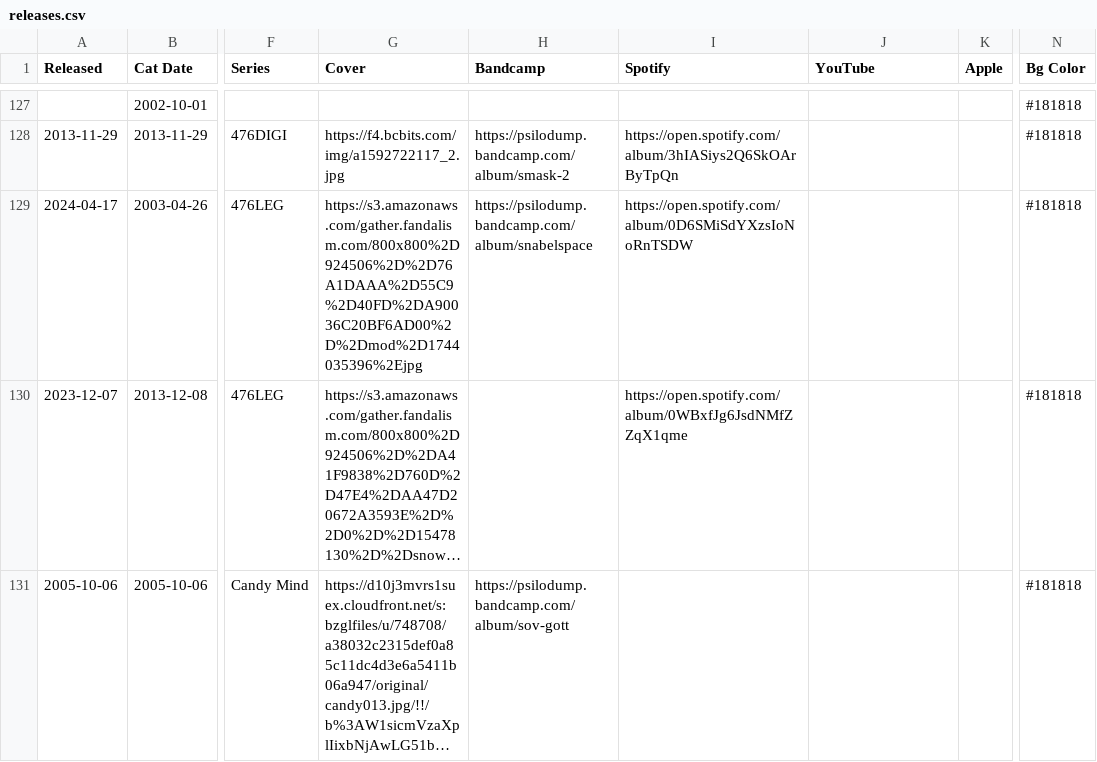
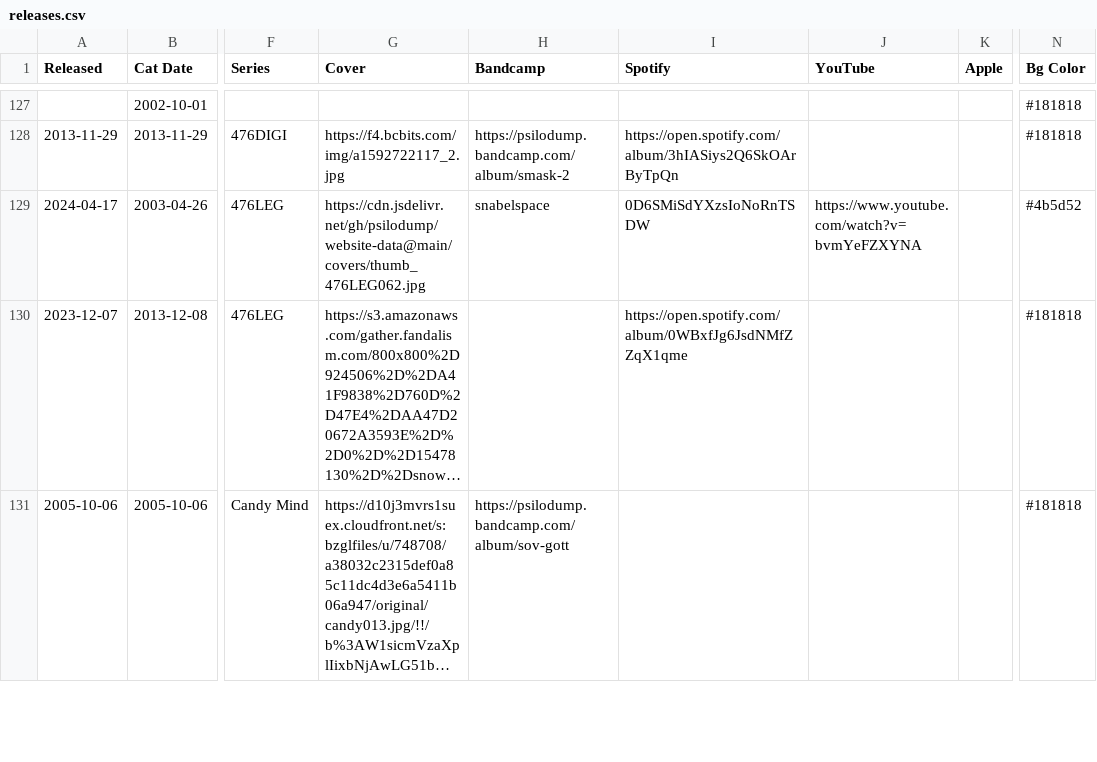
Before and after one commit to psilodump/website-data, a CSV file: releases.csv, drawn as a sheet; only a part is shown, gaps mark what is left out; long unchanged cells end in …; the diff names each change by its address in the sheet, - before the commit and + after, or states it on an @@ line.

Commit message:
Sync catalogue CSV from NAS admin

```diff
--- a/releases.csv
+++ b/releases.csv
-G129 (Cover): https://s3.amazonaws.com/gather.fandalism.com/800x800%2D924506%2D%2D76A1DAAA%2D55C9%2D40FD%2DA90036C20BF6AD00%2D%2Dmod%2D1744035396%2Ejpg
+G129 (Cover): https://cdn.jsdelivr.net/gh/psilodump/website-data@main/covers/thumb_476LEG062.jpg
-H129 (Bandcamp): https://psilodump.bandcamp.com/album/snabelspace
+H129 (Bandcamp): snabelspace
-I129 (Spotify): https://open.spotify.com/album/0D6SMiSdYXzsIoNoRnTSDW
+I129 (Spotify): 0D6SMiSdYXzsIoNoRnTSDW
-J129 (YouTube): (empty)
+J129 (YouTube): https://www.youtube.com/watch?v=bvmYeFZXYNA
-N129 (Bg Color): #181818
+N129 (Bg Color): #4b5d52
```
